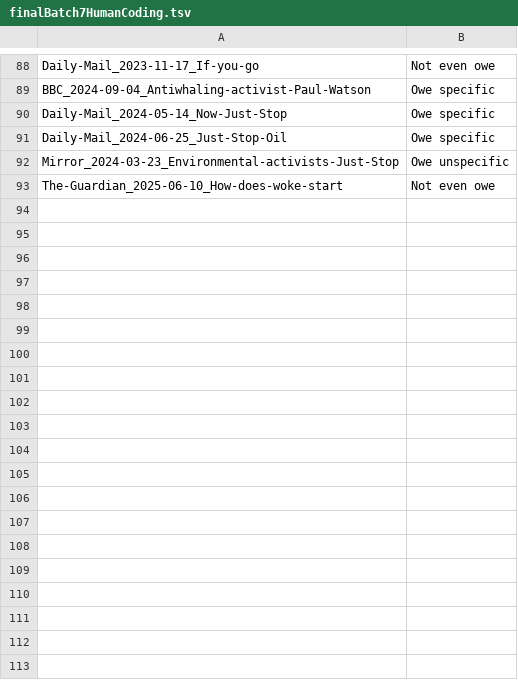
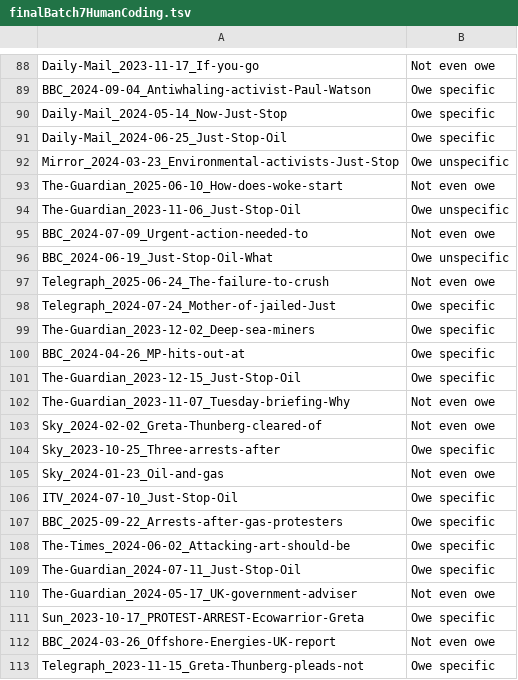
Before and after one commit to amorphia78/llmproc, a TSV file: src/finalBatch7HumanCoding.tsv, drawn as a sheet; only a part is shown, gaps mark what is left out; the diff covers the shown part only; the diff names each change by its address in the sheet, - before the commit and + after, or states it on an @@ line.

Commit message:
Human coding data updated

```diff
--- a/src/finalBatch7HumanCoding.tsv
+++ b/src/finalBatch7HumanCoding.tsv
+row 94: The-Guardian_2023-11-06_Just-Stop-Oil | Owe unspecific
+row 95: BBC_2024-07-09_Urgent-action-needed-to | Not even owe
+row 96: BBC_2024-06-19_Just-Stop-Oil-What | Owe unspecific
+row 97: Telegraph_2025-06-24_The-failure-to-crush | Not even owe
+row 98: Telegraph_2024-07-24_Mother-of-jailed-Just | Owe specific
+row 99: The-Guardian_2023-12-02_Deep-sea-miners | Owe specific
+row 100: BBC_2024-04-26_MP-hits-out-at | Owe specific
+row 101: The-Guardian_2023-12-15_Just-Stop-Oil | Owe specific
+row 102: The-Guardian_2023-11-07_Tuesday-briefing-Why | Not even owe
+row 103: Sky_2024-02-02_Greta-Thunberg-cleared-of | Not even owe
+row 104: Sky_2023-10-25_Three-arrests-after | Owe specific
+row 105: Sky_2024-01-23_Oil-and-gas | Not even owe
+row 106: ITV_2024-07-10_Just-Stop-Oil | Owe specific
+row 107: BBC_2025-09-22_Arrests-after-gas-protesters | Owe specific
+row 108: The-Times_2024-06-02_Attacking-art-should-be | Owe specific
+row 109: The-Guardian_2024-07-11_Just-Stop-Oil | Owe specific
+row 110: The-Guardian_2024-05-17_UK-government-adviser | Not even owe
+row 111: Sun_2023-10-17_PROTEST-ARREST-Ecowarrior-Greta | Owe specific
+row 112: BBC_2024-03-26_Offshore-Energies-UK-report | Not even owe
+row 113: Telegraph_2023-11-15_Greta-Thunberg-pleads-not | Owe specific
```
Also changed, not shown: 16 added rows elsewhere in this file, 1 other file.
